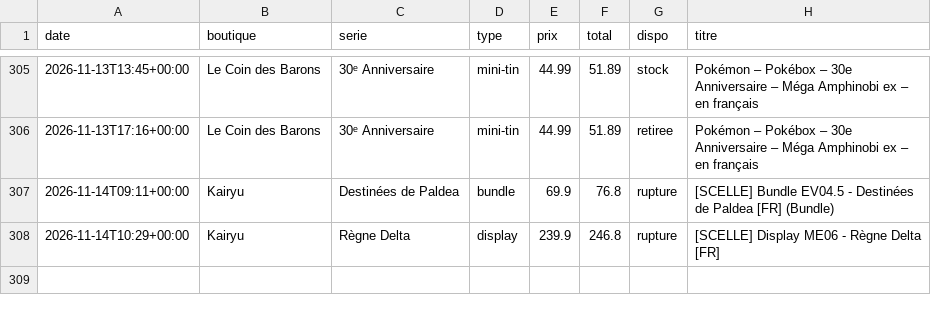
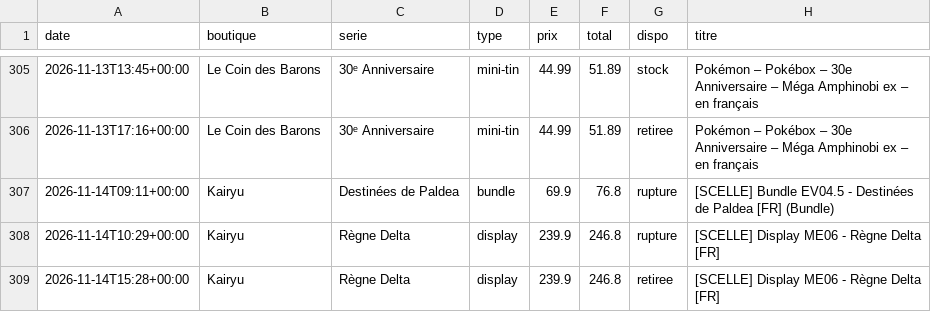
Before and after one commit to RaphKujo/bot-pokemon, a CSV file: data/historique.csv, drawn as a sheet; only a part is shown, gaps mark what is left out; the diff names each change by its address in the sheet, - before the commit and + after, or states it on an @@ line.

Commit message:
Mise à jour des prix

```diff
--- a/data/historique.csv
+++ b/data/historique.csv
+row 309: 2026-11-14T15:28+00:00 | Kairyu | Règne Delta | display | 239.9 | 246.8 | retiree | [SCELLE] Display ME06 - Règne Delta [FR]
```
Also changed, not shown: 2 other files.
